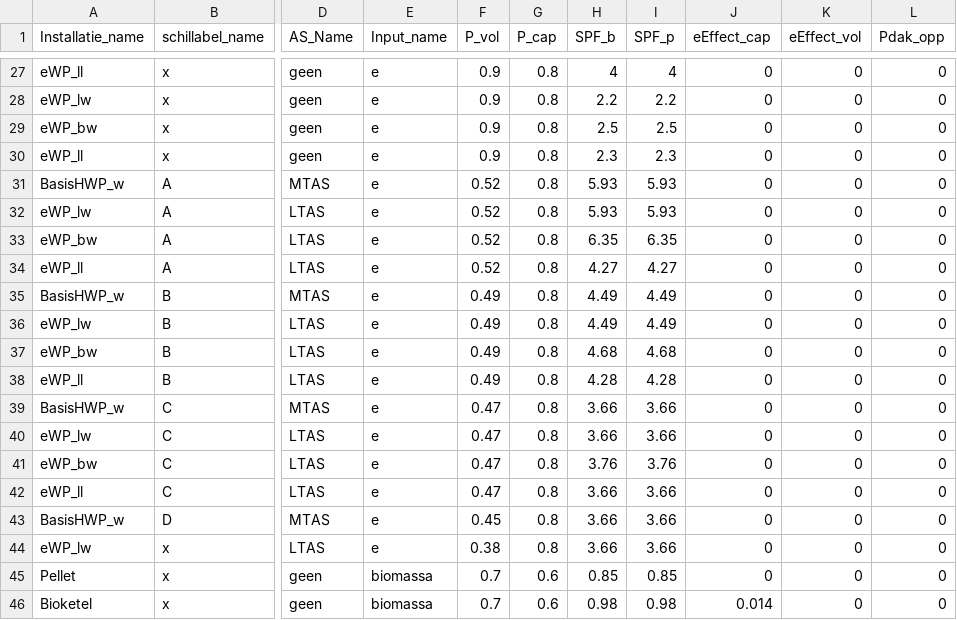
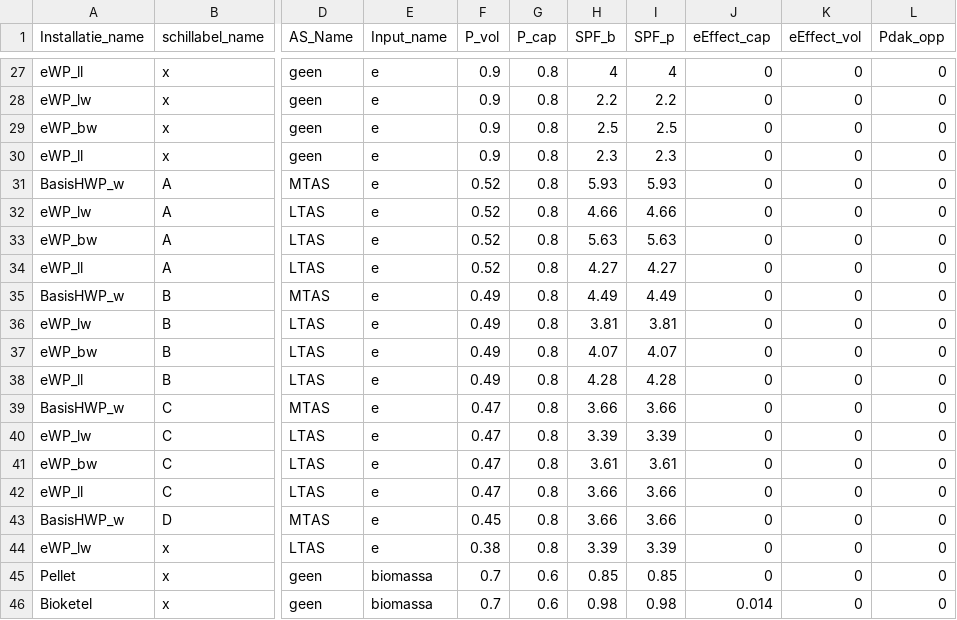
Before and after one commit to RuudvandenWijngaart/VestaDV, a CSV file: installaties/Performance.csv, drawn as a sheet; only a part is shown, gaps mark what is left out; the diff names each change by its address in the sheet, - before the commit and + after, or states it on an @@ line.

Commit message:
SPFs lWP en bWP wonen aangepast

```diff
--- a/installaties/Performance.csv
+++ b/installaties/Performance.csv
-H32 (SPF_b): 5.93
+H32 (SPF_b): 4.66
-I32 (SPF_p): 5.93
+I32 (SPF_p): 4.66
-H33 (SPF_b): 6.35
+H33 (SPF_b): 5.63
-I33 (SPF_p): 6.35
+I33 (SPF_p): 5.63
-H36 (SPF_b): 4.49
+H36 (SPF_b): 3.81
-I36 (SPF_p): 4.49
+I36 (SPF_p): 3.81
-H37 (SPF_b): 4.68
+H37 (SPF_b): 4.07
-I37 (SPF_p): 4.68
+I37 (SPF_p): 4.07
-H40 (SPF_b): 3.66
+H40 (SPF_b): 3.39
-I40 (SPF_p): 3.66
+I40 (SPF_p): 3.39
-H41 (SPF_b): 3.76
+H41 (SPF_b): 3.61
-I41 (SPF_p): 3.76
+I41 (SPF_p): 3.61
-H44 (SPF_b): 3.66
+H44 (SPF_b): 3.39
-I44 (SPF_p): 3.66
+I44 (SPF_p): 3.39
```
